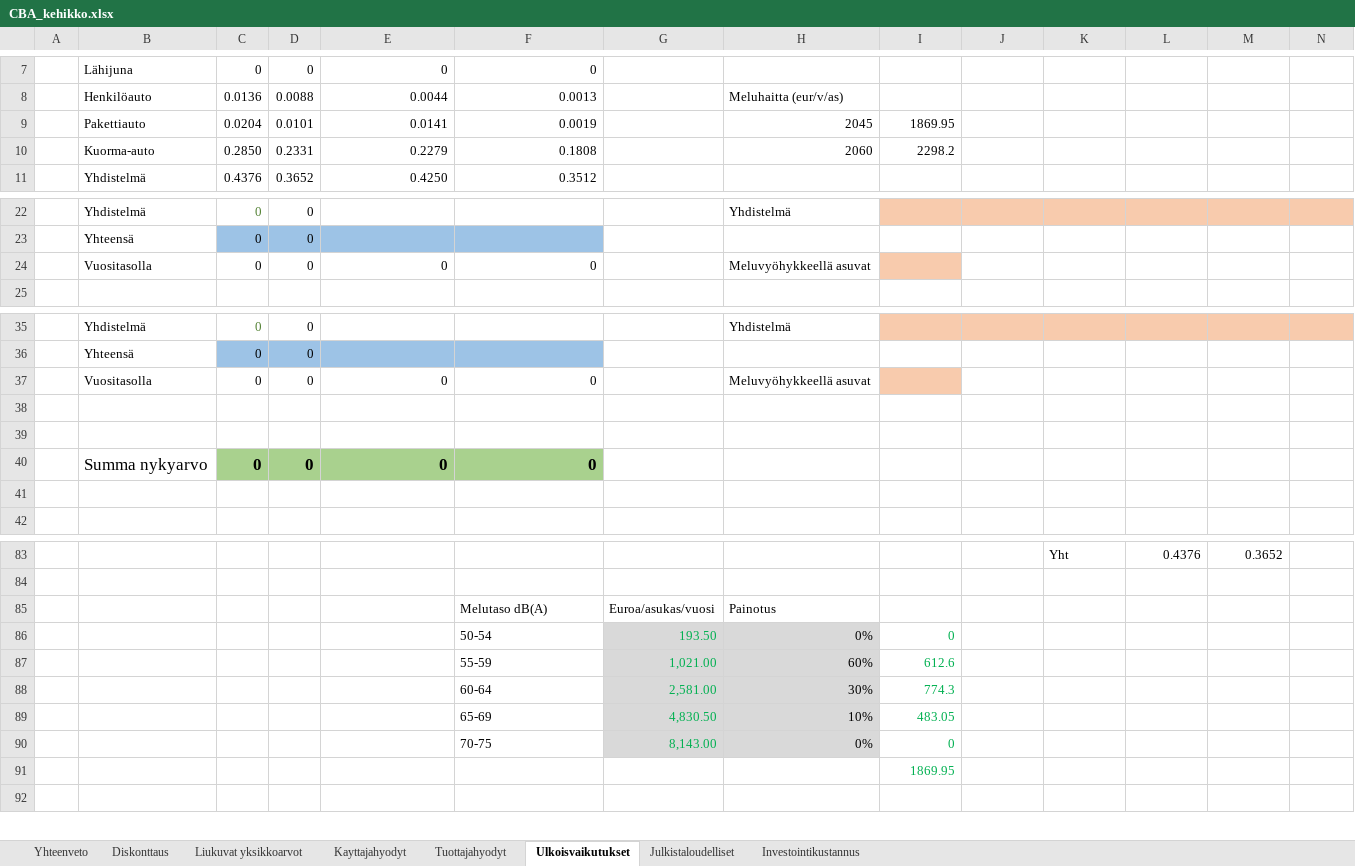
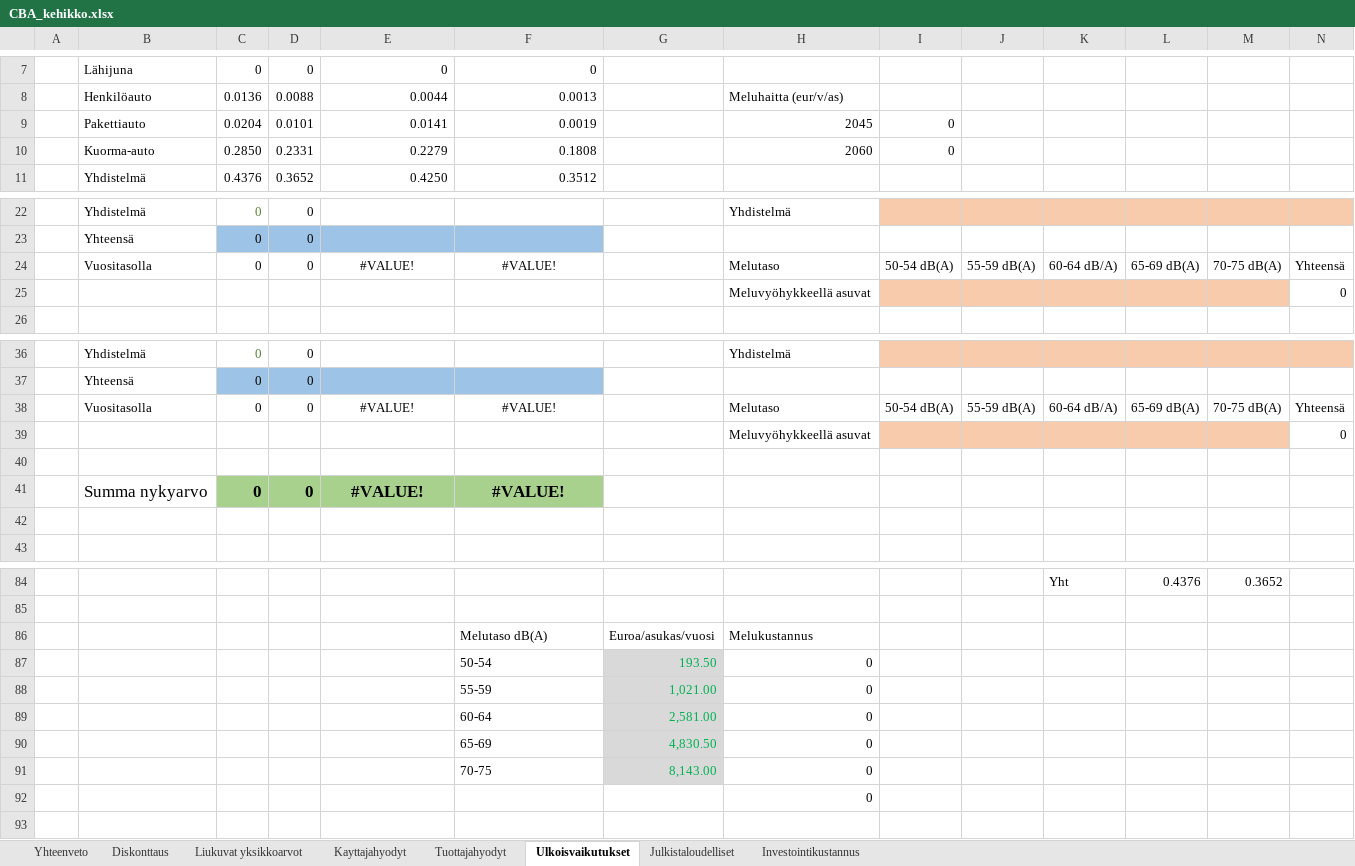
Before and after one commit to HSLdevcom/helmet-model-system, an Excel workbook: Scripts/CBA_kehikko.xlsx, sheet Ulkoisvaikutukset, drawn as a sheet; only a part is shown, gaps mark what is left out; values as stored, in another font and other column widths than the file's, no borders; removed rows and columns are numbered as before the commit, all else as after; rows hold the shown columns only; the diff covers the shown part only; the diff names each change by its address in the sheet, - before the commit and + after, or states it on an @@ line.

```diff
--- a/Scripts/CBA_kehikko.xlsx (sheet Ulkoisvaikutukset)
+++ b/Scripts/CBA_kehikko.xlsx (sheet Ulkoisvaikutukset)
-I9: 1869.95
+I9: 0
-I10: 2298.2
+I10: 0
-row 24:  | Vuositasolla | 0 | 0 | 0 | 0 |  | Meluvyöhykkeellä asuvat
+row 24:  | Vuositasolla | 0 | 0 | #VALUE! | #VALUE! |  | Melutaso | 50-54 dB(A) | 55-59 dB(A) | 60-64 dB/A) | 65-69 dB(A) | 70-75 dB(A) | Yhteensä
+row 25:  |  |  |  |  |  |  | Meluvyöhykkeellä asuvat |  |  |  |  |  | 0
-row 37:  | Vuositasolla | 0 | 0 | 0 | 0 |  | Meluvyöhykkeellä asuvat
+row 38:  | Vuositasolla | 0 | 0 | #VALUE! | #VALUE! |  | Melutaso | 50-54 dB(A) | 55-59 dB(A) | 60-64 dB/A) | 65-69 dB(A) | 70-75 dB(A) | Yhteensä
+row 39:  |  |  |  |  |  |  | Meluvyöhykkeellä asuvat |  |  |  |  |  | 0
-row 39: (empty)
-E41: 0
+E41: #VALUE!
-E41:F41 alignment: right
+E41:F41 alignment: center
-F41: 0
+F41: #VALUE!
-H86: Painotus
+H86: Melukustannus
-H87: 0%
+H87: 0
-H87:H91 fill: #D9D9D9
+H87:H91 fill: none
-I87: 0
+I87: (empty)
-H88: 60%
+H88: 0
-I88: 612.6
+I88: (empty)
-H89: 30%
+H89: 0
-I89: 774.3
+I89: (empty)
-H90: 10%
+H90: 0
-I90: 483.05
+I90: (empty)
-H91: 0%
+H91: 0
-I91: 0
+I91: (empty)
-row 91:  |  |  |  |  |  |  |  | 1869.95
+row 92:  |  |  |  |  |  |  | 0
```
Also changed, not shown: 1 added row, 1 removed row, 11 edited cells and cell formats elsewhere in this sheet, sheet Yhteenveto, formulas that keep their value, 8 other files.
